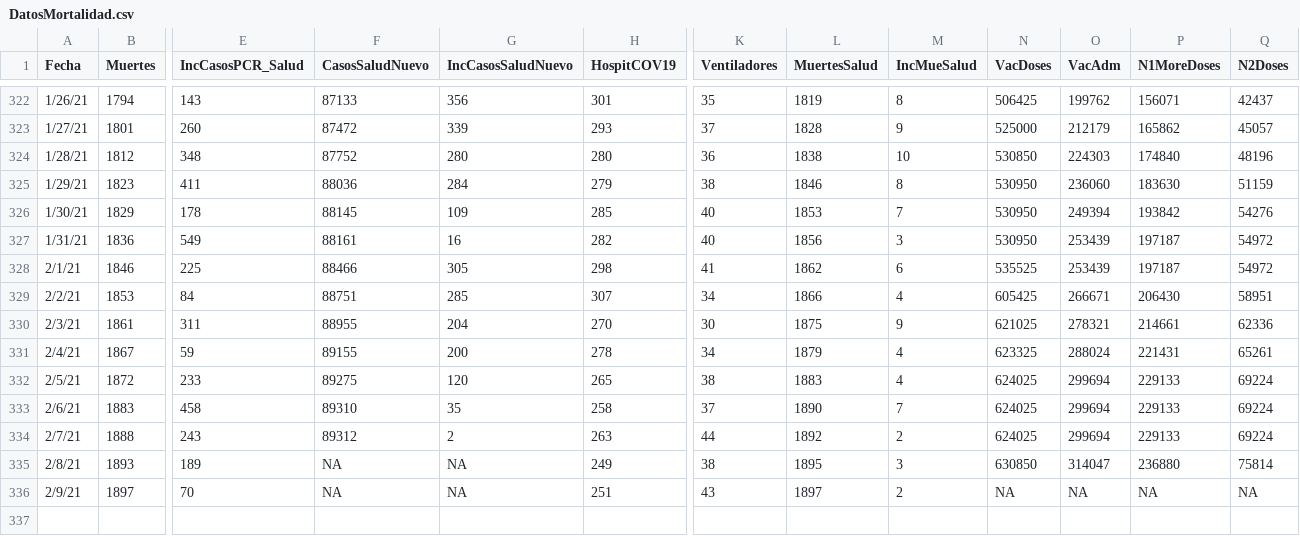
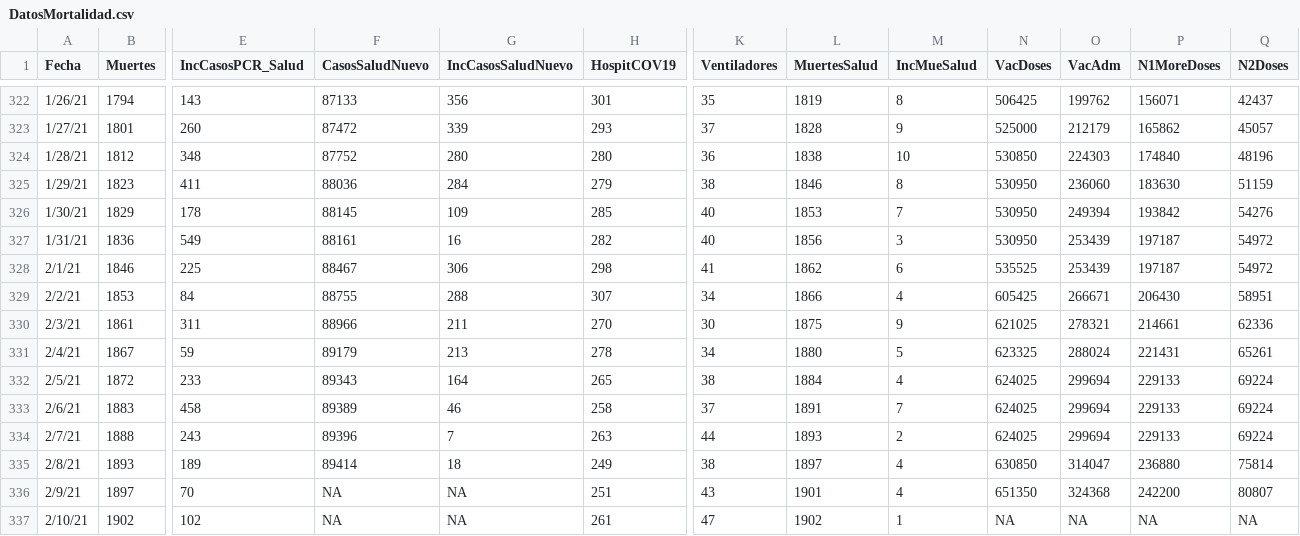
Before and after one commit to rafalab/pr-covid, a CSV file: dashboard/data/DatosMortalidad.csv, drawn as a sheet; only a part is shown, gaps mark what is left out; rows hold the shown columns only; the diff names each change by its address in the sheet, - before the commit and + after, or states it on an @@ line.

Commit message:
Actualizando datos de muertes, hospitalizaciones y vacunas

```diff
--- a/dashboard/data/DatosMortalidad.csv
+++ b/dashboard/data/DatosMortalidad.csv
-F328 (CasosSaludNuevo): 88466
+F328 (CasosSaludNuevo): 88467
-G328 (IncCasosSaludNuevo): 305
+G328 (IncCasosSaludNuevo): 306
-F329 (CasosSaludNuevo): 88751
+F329 (CasosSaludNuevo): 88755
-G329 (IncCasosSaludNuevo): 285
+G329 (IncCasosSaludNuevo): 288
-F330 (CasosSaludNuevo): 88955
+F330 (CasosSaludNuevo): 88966
-G330 (IncCasosSaludNuevo): 204
+G330 (IncCasosSaludNuevo): 211
-F331 (CasosSaludNuevo): 89155
+F331 (CasosSaludNuevo): 89179
-G331 (IncCasosSaludNuevo): 200
+G331 (IncCasosSaludNuevo): 213
-L331 (MuertesSalud): 1879
+L331 (MuertesSalud): 1880
-M331 (IncMueSalud): 4
+M331 (IncMueSalud): 5
-F332 (CasosSaludNuevo): 89275
+F332 (CasosSaludNuevo): 89343
-G332 (IncCasosSaludNuevo): 120
+G332 (IncCasosSaludNuevo): 164
-L332 (MuertesSalud): 1883
+L332 (MuertesSalud): 1884
-F333 (CasosSaludNuevo): 89310
+F333 (CasosSaludNuevo): 89389
-G333 (IncCasosSaludNuevo): 35
+G333 (IncCasosSaludNuevo): 46
-L333 (MuertesSalud): 1890
+L333 (MuertesSalud): 1891
-F334 (CasosSaludNuevo): 89312
+F334 (CasosSaludNuevo): 89396
-G334 (IncCasosSaludNuevo): 2
+G334 (IncCasosSaludNuevo): 7
-L334 (MuertesSalud): 1892
+L334 (MuertesSalud): 1893
-F335 (CasosSaludNuevo): NA
+F335 (CasosSaludNuevo): 89414
-G335 (IncCasosSaludNuevo): NA
+G335 (IncCasosSaludNuevo): 18
-L335 (MuertesSalud): 1895
+L335 (MuertesSalud): 1897
-M335 (IncMueSalud): 3
+M335 (IncMueSalud): 4
-L336 (MuertesSalud): 1897
+L336 (MuertesSalud): 1901
-M336 (IncMueSalud): 2
+M336 (IncMueSalud): 4
-N336 (VacDoses): NA
+N336 (VacDoses): 651350
-O336 (VacAdm): NA
+O336 (VacAdm): 324368
-P336 (N1MoreDoses): NA
+P336 (N1MoreDoses): 242200
-Q336 (N2Doses): NA
+Q336 (N2Doses): 80807
+row 337: 2/10/21 | 1902 | 102 | NA | NA | 261 | 47 | 1902 | 1 | NA | NA | NA | NA
```
